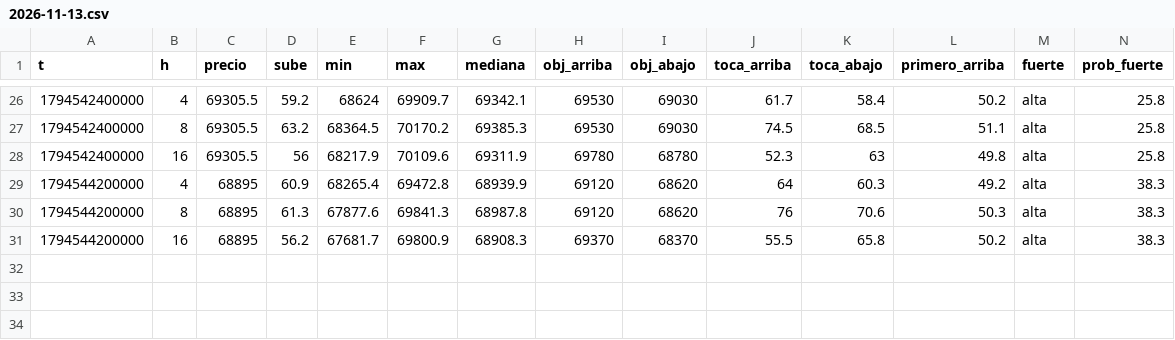
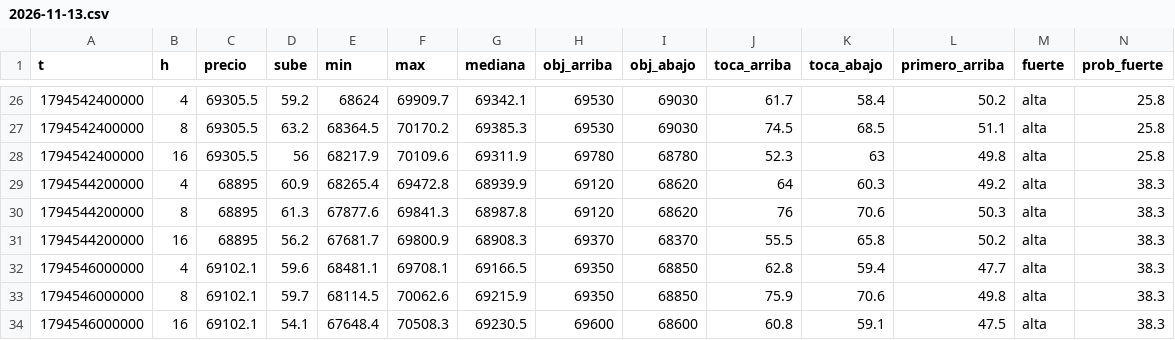
Before and after one commit to DiegoAdrian97/BTCAnalyzer, a CSV file: historial/BTC/30m/2026-11-13.csv, drawn as a sheet; only a part is shown, gaps mark what is left out; rows hold the shown columns only; the diff names each change by its address in the sheet, - before the commit and + after, or states it on an @@ line.

Commit message:
historial: 3 archivos

```diff
--- a/historial/BTC/30m/2026-11-13.csv
+++ b/historial/BTC/30m/2026-11-13.csv
+row 32: 1794546000000 | 4 | 69102.1 | 59.6 | 68481.1 | 69708.1 | 69166.5 | 69350 | 68850 | 62.8 | 59.4 | 47.7 | alta | 38.3
+row 33: 1794546000000 | 8 | 69102.1 | 59.7 | 68114.5 | 70062.6 | 69215.9 | 69350 | 68850 | 75.9 | 70.6 | 49.8 | alta | 38.3
+row 34: 1794546000000 | 16 | 69102.1 | 54.1 | 67648.4 | 70508.3 | 69230.5 | 69600 | 68600 | 60.8 | 59.1 | 47.5 | alta | 38.3
```
Also changed, not shown: historial/BTC/15m/2026-11-13.csv, historial/BTC/5m/2026-11-13.csv.
